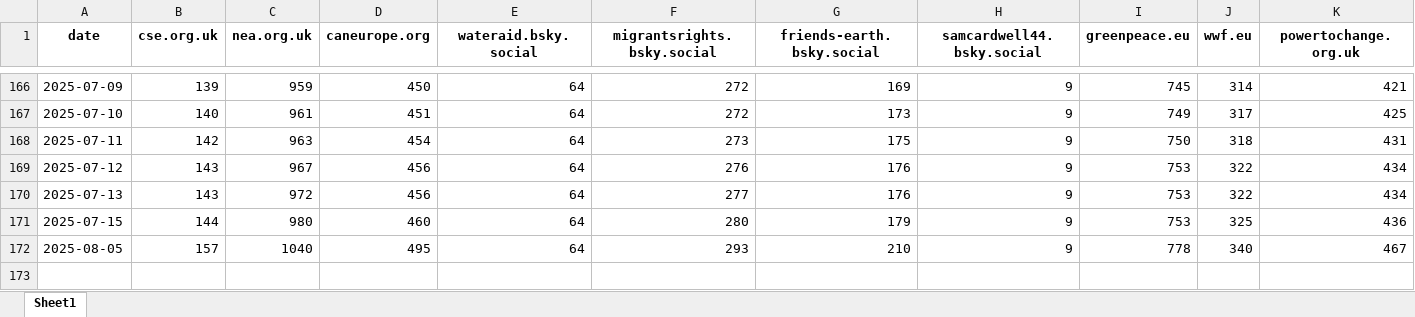
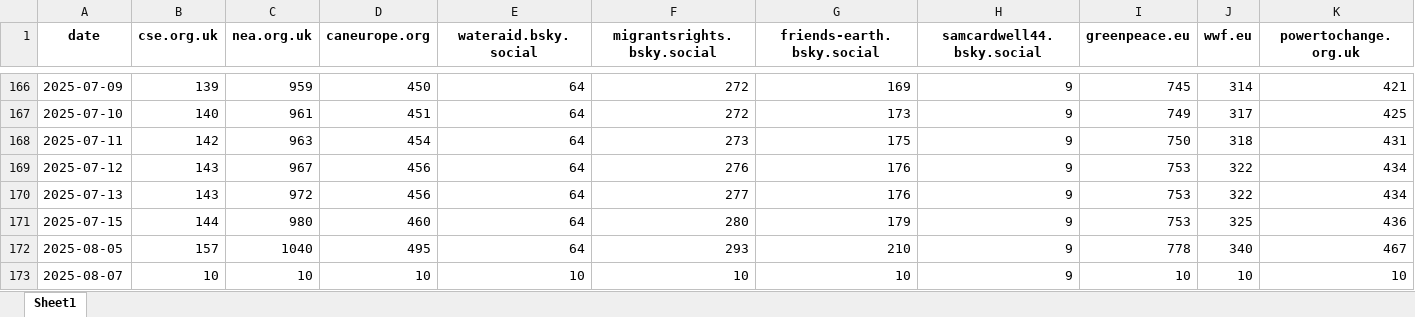
Before and after one commit to SamCardwell44/bsky-tracker, an Excel workbook: bsky_posts.xlsx, sheet Sheet1, drawn as a sheet; only a part is shown, gaps mark what is left out; values as stored, in another font and other column widths than the file's, no borders; rows hold the shown columns only; the diff names each change by its address in the sheet, - before the commit and + after, or states it on an @@ line.

```diff
--- a/bsky_posts.xlsx (sheet Sheet1)
+++ b/bsky_posts.xlsx (sheet Sheet1)
+row 173: 2025-08-07 | 10 | 10 | 10 | 10 | 10 | 10 | 9 | 10 | 10 | 10
```
Also changed, not shown: bsky_followers.xlsx, 3 other files.
